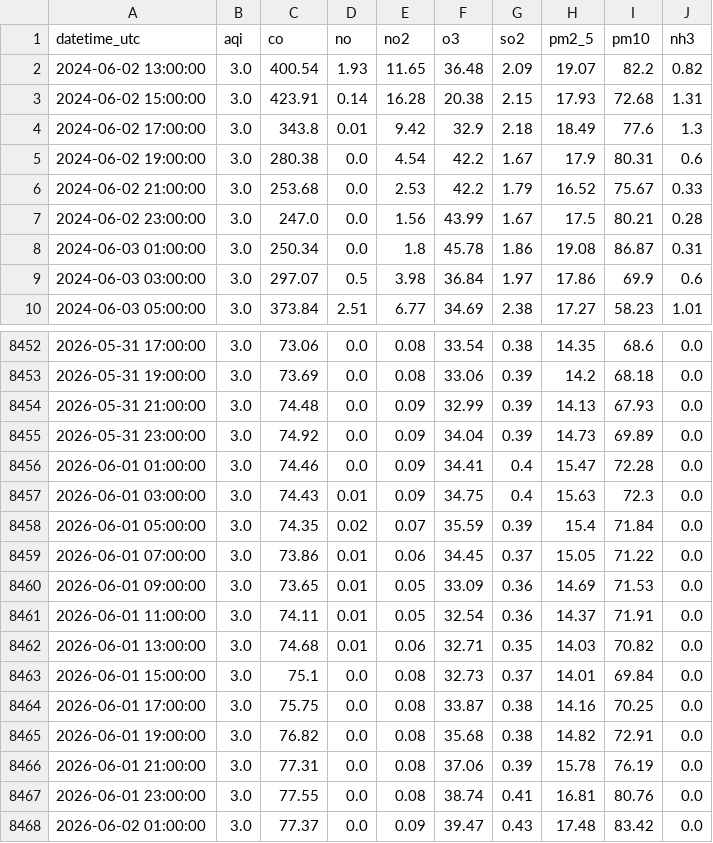
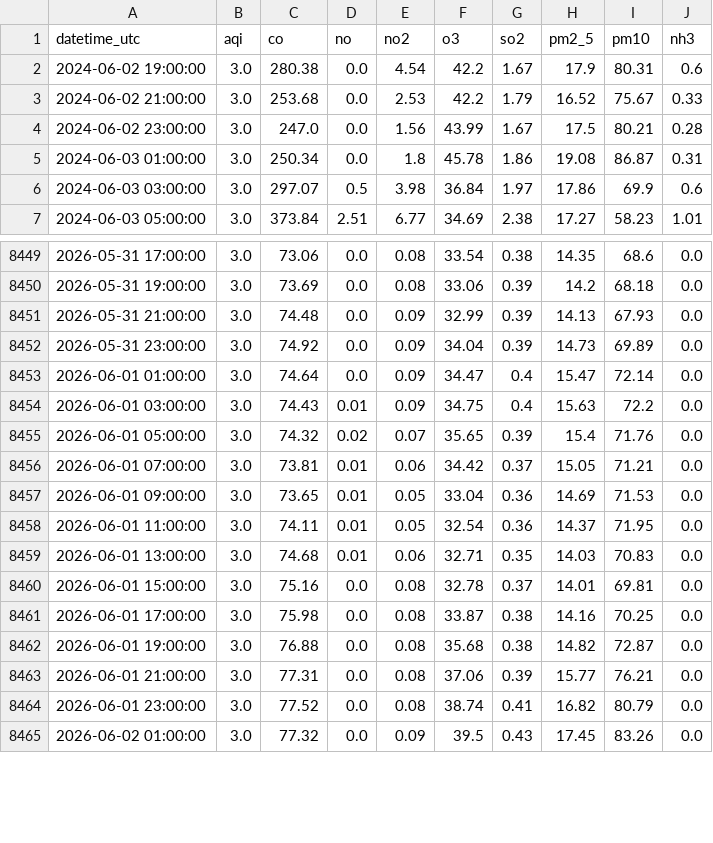
Before and after one commit to Zainab1003/AQIproject, a CSV file: data/2_years.csv, drawn as a sheet; only a part is shown, gaps mark what is left out; the diff covers the shown part only.

```diff
--- a/data/2_years.csv
+++ b/data/2_years.csv
@@ -1,5 +1,2 @@
 datetime_utc,aqi,co,no,no2,o3,so2,pm2_5,pm10,nh3
-2024-06-02 13:00:00,3.0,400.54,1.93,11.65,36.48,2.09,19.07,82.2,0.82
-2024-06-02 15:00:00,3.0,423.91,0.14,16.28,20.38,2.15,17.93,72.68,1.31
-2024-06-02 17:00:00,3.0,343.8,0.01,9.42,32.9,2.18,18.49,77.6,1.3
 2024-06-02 19:00:00,3.0,280.38,0.0,4.54,42.2,1.67,17.9,80.31,0.6
@@ -8455,14 +8452,14 @@ datetime_utc,aqi,co,no,no2,o3,so2,pm2_5,pm10,nh3
 2026-05-31 23:00:00,3.0,74.92,0.0,0.09,34.04,0.39,14.73,69.89,0.0
-2026-06-01 01:00:00,3.0,74.46,0.0,0.09,34.41,0.4,15.47,72.28,0.0
-2026-06-01 03:00:00,3.0,74.43,0.01,0.09,34.75,0.4,15.63,72.3,0.0
-2026-06-01 05:00:00,3.0,74.35,0.02,0.07,35.59,0.39,15.4,71.84,0.0
-2026-06-01 07:00:00,3.0,73.86,0.01,0.06,34.45,0.37,15.05,71.22,0.0
-2026-06-01 09:00:00,3.0,73.65,0.01,0.05,33.09,0.36,14.69,71.53,0.0
-2026-06-01 11:00:00,3.0,74.11,0.01,0.05,32.54,0.36,14.37,71.91,0.0
-2026-06-01 13:00:00,3.0,74.68,0.01,0.06,32.71,0.35,14.03,70.82,0.0
-2026-06-01 15:00:00,3.0,75.1,0.0,0.08,32.73,0.37,14.01,69.84,0.0
-2026-06-01 17:00:00,3.0,75.75,0.0,0.08,33.87,0.38,14.16,70.25,0.0
-2026-06-01 19:00:00,3.0,76.82,0.0,0.08,35.68,0.38,14.82,72.91,0.0
-2026-06-01 21:00:00,3.0,77.31,0.0,0.08,37.06,0.39,15.78,76.19,0.0
-2026-06-01 23:00:00,3.0,77.55,0.0,0.08,38.74,0.41,16.81,80.76,0.0
-2026-06-02 01:00:00,3.0,77.37,0.0,0.09,39.47,0.43,17.48,83.42,0.0
+2026-06-01 01:00:00,3.0,74.64,0.0,0.09,34.47,0.4,15.47,72.14,0.0
+2026-06-01 03:00:00,3.0,74.43,0.01,0.09,34.75,0.4,15.63,72.2,0.0
+2026-06-01 05:00:00,3.0,74.32,0.02,0.07,35.65,0.39,15.4,71.76,0.0
+2026-06-01 07:00:00,3.0,73.81,0.01,0.06,34.42,0.37,15.05,71.21,0.0
+2026-06-01 09:00:00,3.0,73.65,0.01,0.05,33.04,0.36,14.69,71.53,0.0
+2026-06-01 11:00:00,3.0,74.11,0.01,0.05,32.54,0.36,14.37,71.95,0.0
+2026-06-01 13:00:00,3.0,74.68,0.01,0.06,32.71,0.35,14.03,70.83,0.0
+2026-06-01 15:00:00,3.0,75.16,0.0,0.08,32.78,0.37,14.01,69.81,0.0
+2026-06-01 17:00:00,3.0,75.98,0.0,0.08,33.87,0.38,14.16,70.25,0.0
+2026-06-01 19:00:00,3.0,76.88,0.0,0.08,35.68,0.38,14.82,72.87,0.0
+2026-06-01 21:00:00,3.0,77.31,0.0,0.08,37.06,0.39,15.77,76.21,0.0
+2026-06-01 23:00:00,3.0,77.52,0.0,0.08,38.74,0.41,16.82,80.79,0.0
+2026-06-02 01:00:00,3.0,77.32,0.0,0.09,39.5,0.43,17.45,83.26,0.0
```
Also changed, not shown: 3 added rows and 29 edited cells elsewhere in this file.
